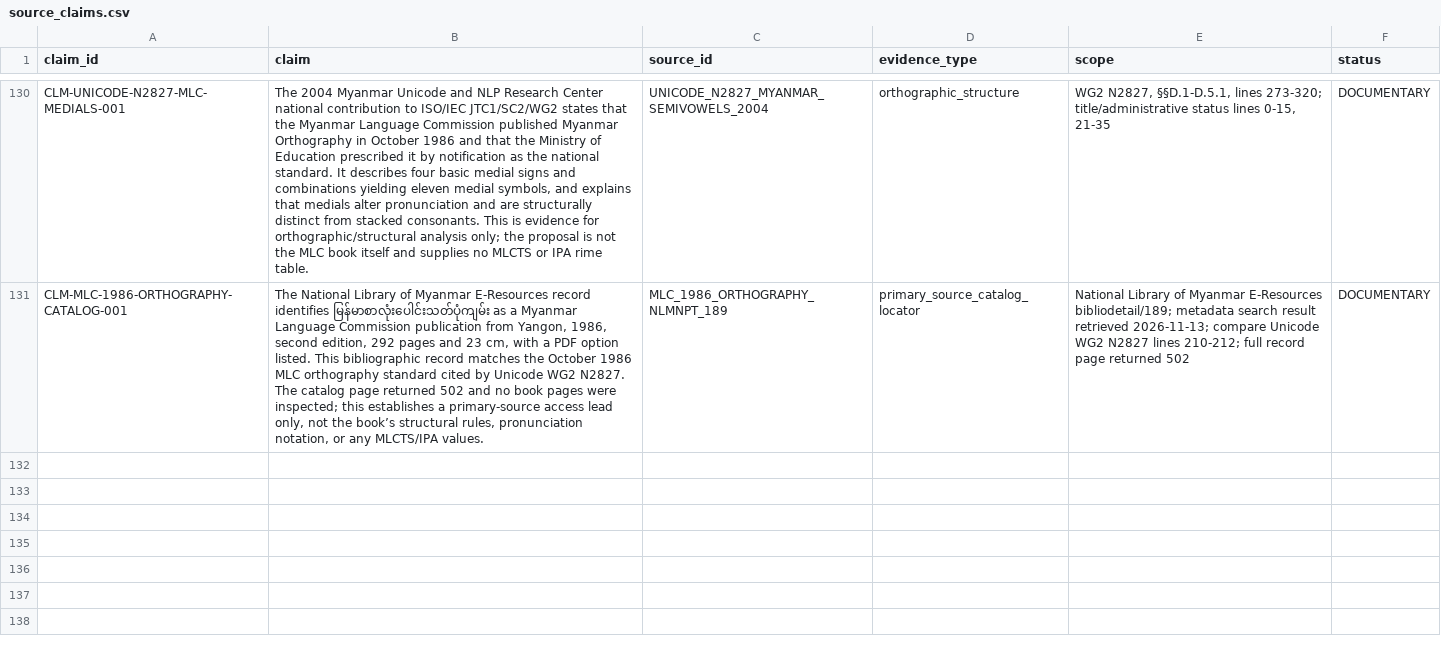
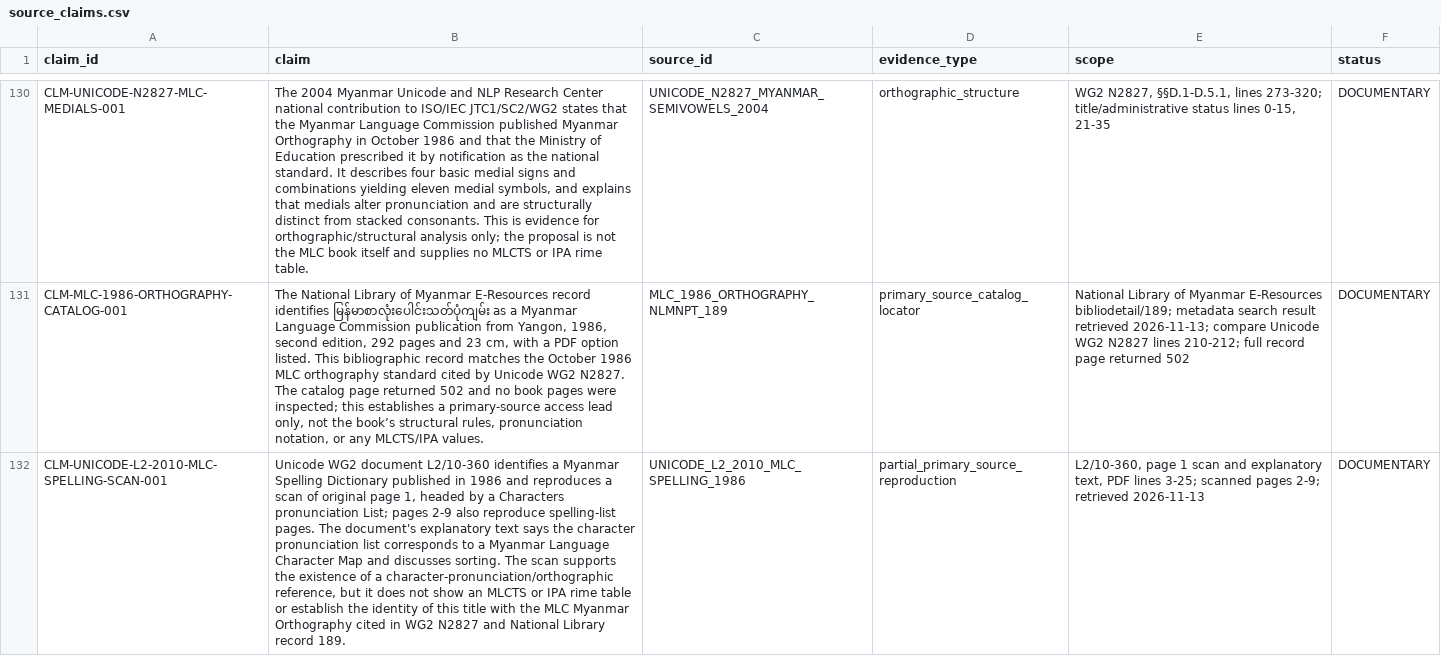
Before and after one commit to ClippyFirst/Burmese-Ukrainian-Phonetic-System-, a CSV file: data/burmese/source_claims.csv, drawn as a sheet; only a part is shown, gaps mark what is left out; the diff names each change by its address in the sheet, - before the commit and + after, or states it on an @@ line.

Commit message:
research: record partial 1986 spelling dictionary scan evidence

```diff
--- a/data/burmese/source_claims.csv
+++ b/data/burmese/source_claims.csv
+row 132: CLM-UNICODE-L2-2010-MLC-SPELLING-SCAN-001 | Unicode WG2 document L2/10-360 identifies a Myanmar Spelling Dictionary published in 1986 and reproduces a scan of original page 1, headed by a Characters pronunciation List; pages 2-9 also reproduce spelling-list pages. The document's explanatory text says the character pronunciation list corresponds to a Myanmar Language Character Map and discusses sorting. The scan supports the existence of a character-pronunciation/orthographic reference, but it does not show an MLCTS or IPA rime table or establish the identity of this title with the MLC Myanmar Orthography cited in WG2 N2827 and National Library record 189. | UNICODE_L2_2010_MLC_SPELLING_1986 | partial_primary_source_reproduction | L2/10-360, page 1 scan and explanatory text, PDF lines 3-25; scanned pages 2-9; retrieved 2026-11-13 | DOCUMENTARY
```
